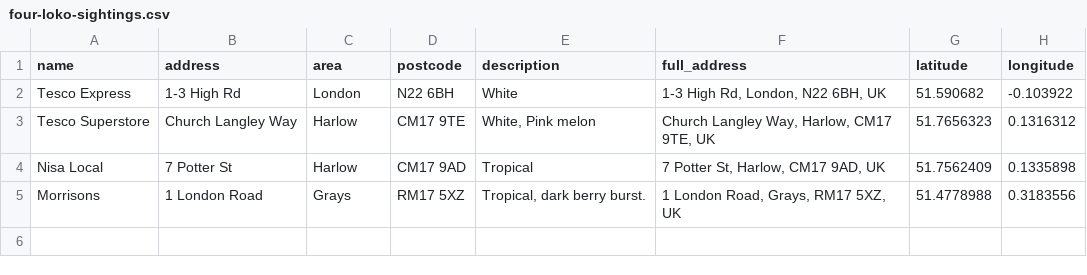
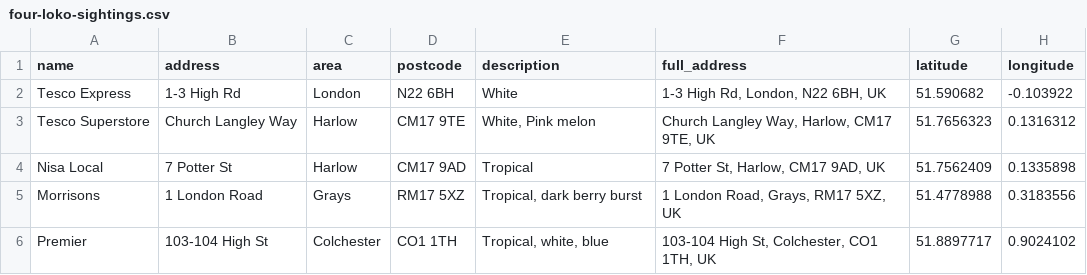
Before and after one commit to NGardner97/four-loko-map-v2, a CSV file: four-loko-sightings.csv, drawn as a sheet.

```diff
--- a/four-loko-sightings.csv
+++ b/four-loko-sightings.csv
@@ -4,2 +4,3 @@ Tesco Superstore,Church Langley Way,Harlow,CM17 9TE,"White, Pink melon","Church
 Nisa Local,7 Potter St,Harlow,CM17 9AD,Tropical,"7 Potter St, Harlow, CM17 9AD, UK",51.7562409,0.1335898
-Morrisons,1 London Road,Grays,RM17 5XZ,"Tropical, dark berry burst.","1 London Road, Grays, RM17 5XZ, UK",51.4778988,0.3183556
+Morrisons,1 London Road,Grays,RM17 5XZ,"Tropical, dark berry burst","1 London Road, Grays, RM17 5XZ, UK",51.4778988,0.3183556
+Premier,103-104 High St,Colchester,CO1 1TH,"Tropical, white, blue","103-104 High St, Colchester, CO1 1TH, UK",51.8897717,0.9024102
```
